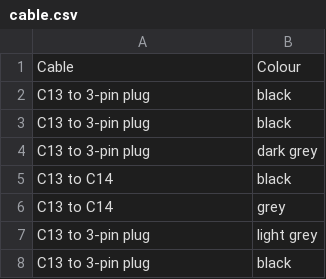
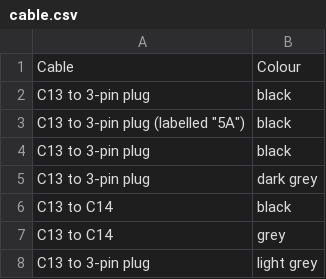
Before and after one commit to drj11/house, a CSV file: cable.csv, drawn as a sheet; only a part is shown; the shorter side is filled out with more unchanged rows.

Commit message:
Add cable from beeb

```diff
--- a/cable.csv
+++ b/cable.csv
@@ -2,2 +2,3 @@ Cable,Colour
 C13 to 3-pin plug,black
+C13 to 3-pin plug (labelled "5A"),black
 C13 to 3-pin plug,black
```
